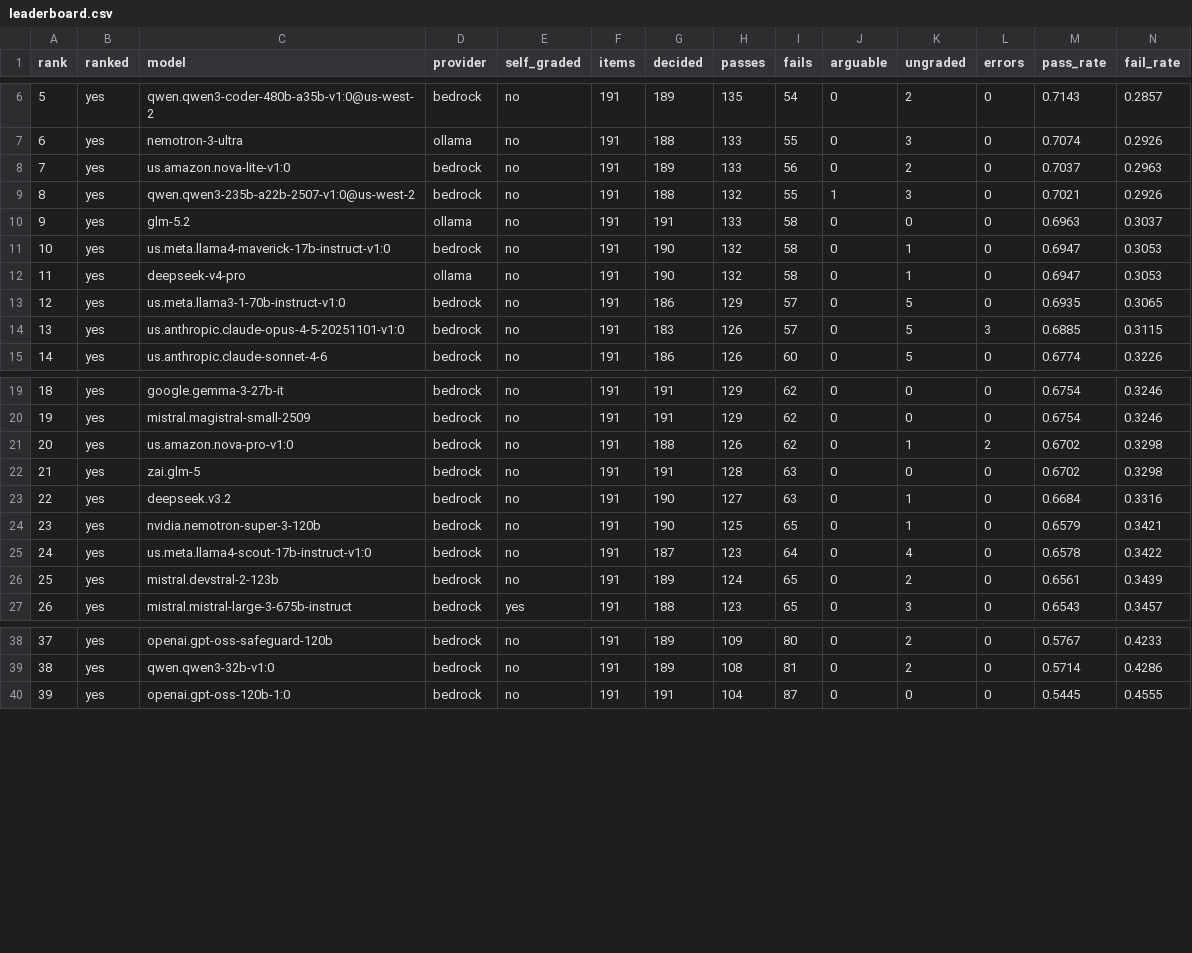
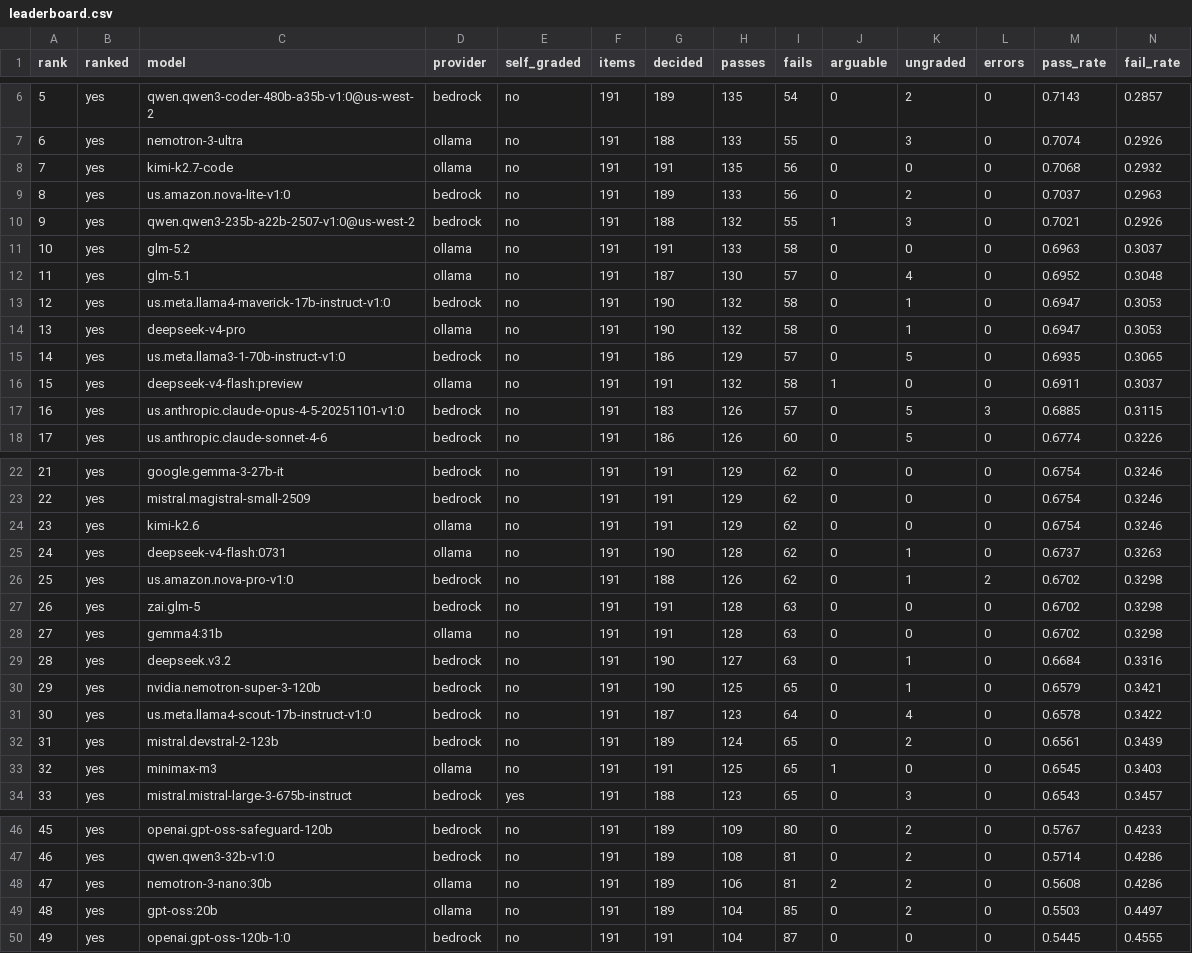
Before and after one commit to Doshi-App/fincom-bench, a CSV file: results/leaderboard.csv, drawn as a sheet; only a part is shown, gaps mark what is left out; addresses are those after the commit; rows hold the shown columns only; the diff covers the shown part only; the diff names each change by its address in the sheet, - before the commit and + after, or states it on an @@ line.

```diff
--- a/results/leaderboard.csv
+++ b/results/leaderboard.csv
+row 8: 7 | yes | kimi-k2.7-code | ollama | no | 191 | 191 | 135 | 56 | 0 | 0 | 0 | 0.7068 | 0.2932
@@ column A (rank) renumbered from row 9 down @@
+row 12: 11 | yes | glm-5.1 | ollama | no | 191 | 187 | 130 | 57 | 0 | 4 | 0 | 0.6952 | 0.3048
+row 16: 15 | yes | deepseek-v4-flash:preview | ollama | no | 191 | 191 | 132 | 58 | 1 | 0 | 0 | 0.6911 | 0.3037
+row 24: 23 | yes | kimi-k2.6 | ollama | no | 191 | 191 | 129 | 62 | 0 | 0 | 0 | 0.6754 | 0.3246
+row 25: 24 | yes | deepseek-v4-flash:0731 | ollama | no | 191 | 190 | 128 | 62 | 0 | 1 | 0 | 0.6737 | 0.3263
+row 28: 27 | yes | gemma4:31b | ollama | no | 191 | 191 | 128 | 63 | 0 | 0 | 0 | 0.6702 | 0.3298
+row 33: 32 | yes | minimax-m3 | ollama | no | 191 | 191 | 125 | 65 | 1 | 0 | 0 | 0.6545 | 0.3403
+row 48: 47 | yes | nemotron-3-nano:30b | ollama | no | 191 | 189 | 106 | 81 | 2 | 2 | 0 | 0.5608 | 0.4286
+row 49: 48 | yes | gpt-oss:20b | ollama | no | 191 | 189 | 104 | 85 | 0 | 2 | 0 | 0.5503 | 0.4497
```
Also changed, not shown: 1 added row elsewhere in this file, 2 other files.
